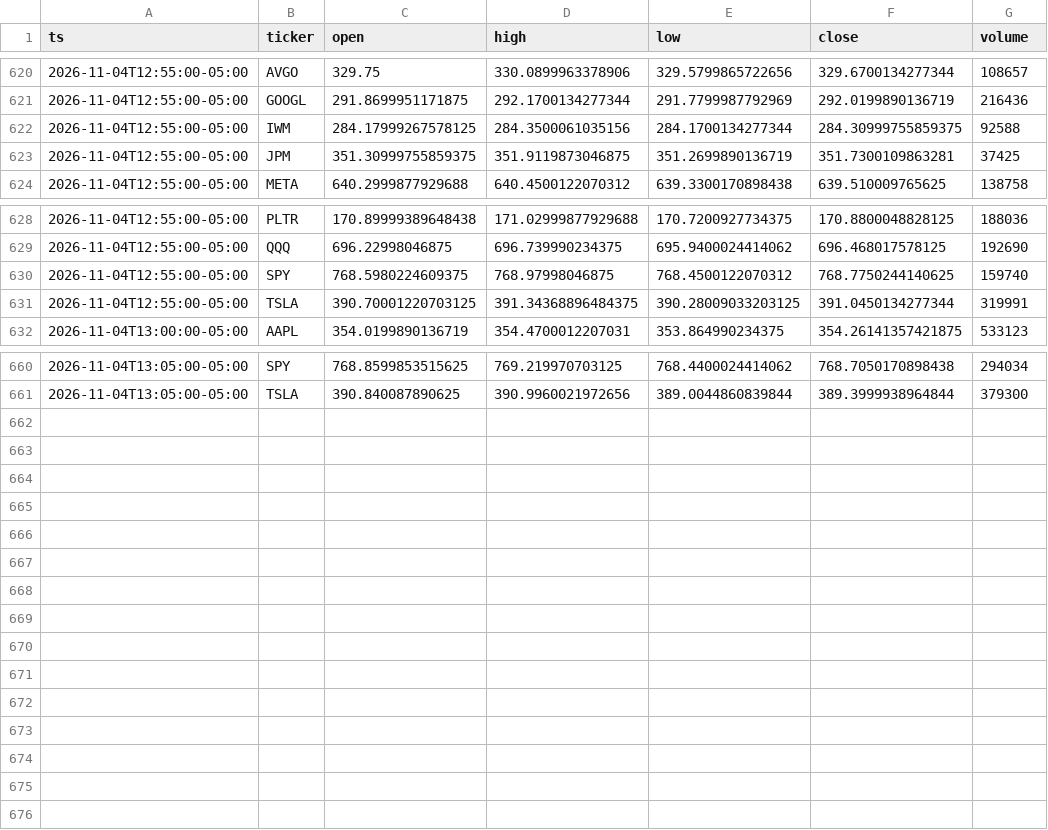
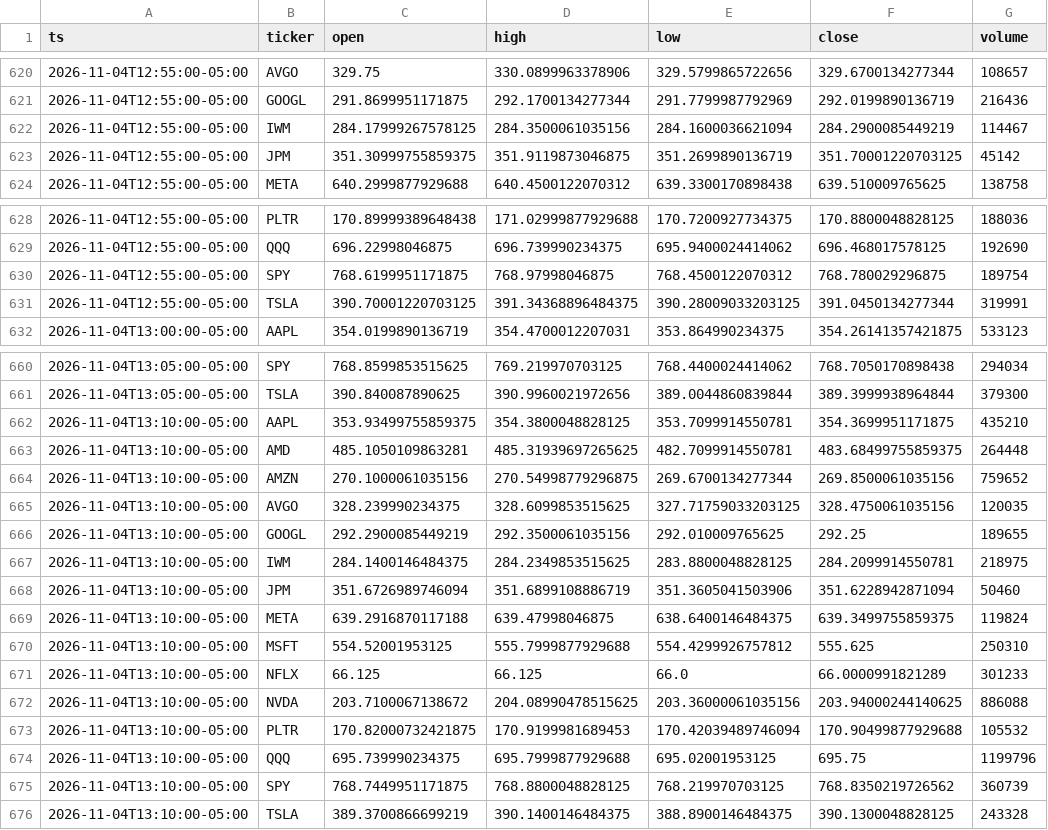
Before and after one commit to Moringo22/day-trading-test, a CSV file: data/bars/2026-11-04.csv, drawn as a sheet; only a part is shown, gaps mark what is left out; the diff covers the shown part only.

```diff
--- a/data/bars/2026-11-04.csv
+++ b/data/bars/2026-11-04.csv
@@ -621,4 +621,4 @@ ts,ticker,open,high,low,close,volume
 2026-11-04T12:55:00-05:00,GOOGL,291.8699951171875,292.1700134277344,291.7799987792969,292.0199890136719,216436
-2026-11-04T12:55:00-05:00,IWM,284.17999267578125,284.3500061035156,284.1700134277344,284.30999755859375,92588
-2026-11-04T12:55:00-05:00,JPM,351.30999755859375,351.9119873046875,351.2699890136719,351.7300109863281,37425
+2026-11-04T12:55:00-05:00,IWM,284.17999267578125,284.3500061035156,284.1600036621094,284.2900085449219,114467
+2026-11-04T12:55:00-05:00,JPM,351.30999755859375,351.9119873046875,351.2699890136719,351.70001220703125,45142
 2026-11-04T12:55:00-05:00,META,640.2999877929688,640.4500122070312,639.3300170898438,639.510009765625,138758
@@ -629,3 +629,3 @@ ts,ticker,open,high,low,close,volume
 2026-11-04T12:55:00-05:00,QQQ,696.22998046875,696.739990234375,695.9400024414062,696.468017578125,192690
-2026-11-04T12:55:00-05:00,SPY,768.5980224609375,768.97998046875,768.4500122070312,768.7750244140625,159740
+2026-11-04T12:55:00-05:00,SPY,768.6199951171875,768.97998046875,768.4500122070312,768.780029296875,189754
 2026-11-04T12:55:00-05:00,TSLA,390.70001220703125,391.34368896484375,390.28009033203125,391.0450134277344,319991
@@ -661 +661,16 @@ ts,ticker,open,high,low,close,volume
 2026-11-04T13:05:00-05:00,TSLA,390.840087890625,390.9960021972656,389.0044860839844,389.3999938964844,379300
+2026-11-04T13:10:00-05:00,AAPL,353.93499755859375,354.3800048828125,353.7099914550781,354.3699951171875,435210
+2026-11-04T13:10:00-05:00,AMD,485.1050109863281,485.31939697265625,482.7099914550781,483.68499755859375,264448
+2026-11-04T13:10:00-05:00,AMZN,270.1000061035156,270.54998779296875,269.6700134277344,269.8500061035156,759652
+2026-11-04T13:10:00-05:00,AVGO,328.239990234375,328.6099853515625,327.71759033203125,328.4750061035156,120035
+2026-11-04T13:10:00-05:00,GOOGL,292.2900085449219,292.3500061035156,292.010009765625,292.25,189655
+2026-11-04T13:10:00-05:00,IWM,284.1400146484375,284.2349853515625,283.8800048828125,284.2099914550781,218975
+2026-11-04T13:10:00-05:00,JPM,351.6726989746094,351.6899108886719,351.3605041503906,351.6228942871094,50460
+2026-11-04T13:10:00-05:00,META,639.2916870117188,639.47998046875,638.6400146484375,639.3499755859375,119824
+2026-11-04T13:10:00-05:00,MSFT,554.52001953125,555.7999877929688,554.4299926757812,555.625,250310
+2026-11-04T13:10:00-05:00,NFLX,66.125,66.125,66.0,66.0000991821289,301233
+2026-11-04T13:10:00-05:00,NVDA,203.7100067138672,204.08990478515625,203.36000061035156,203.94000244140625,886088
+2026-11-04T13:10:00-05:00,PLTR,170.82000732421875,170.9199981689453,170.42039489746094,170.90499877929688,105532
+2026-11-04T13:10:00-05:00,QQQ,695.739990234375,695.7999877929688,695.02001953125,695.75,1199796
+2026-11-04T13:10:00-05:00,SPY,768.7449951171875,768.8800048828125,768.219970703125,768.8350219726562,360739
+2026-11-04T13:10:00-05:00,TSLA,389.3700866699219,390.1400146484375,388.8900146484375,390.1300048828125,243328
```
Also changed, not shown: 3 edited cells elsewhere in this file, trades.csv, 2 other files.
